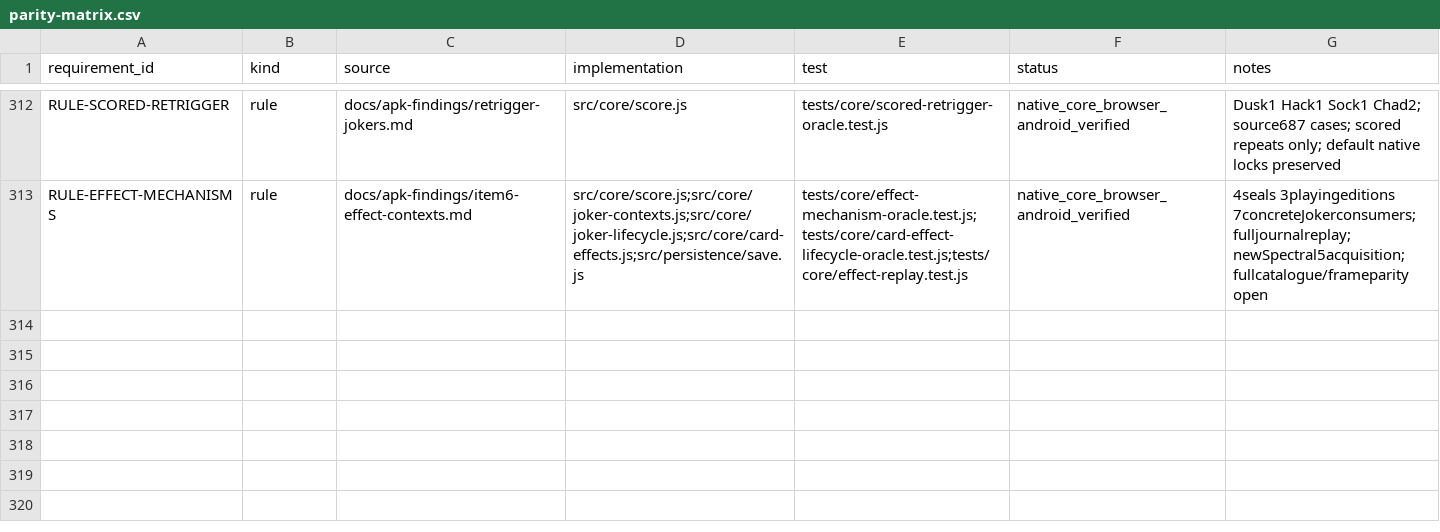
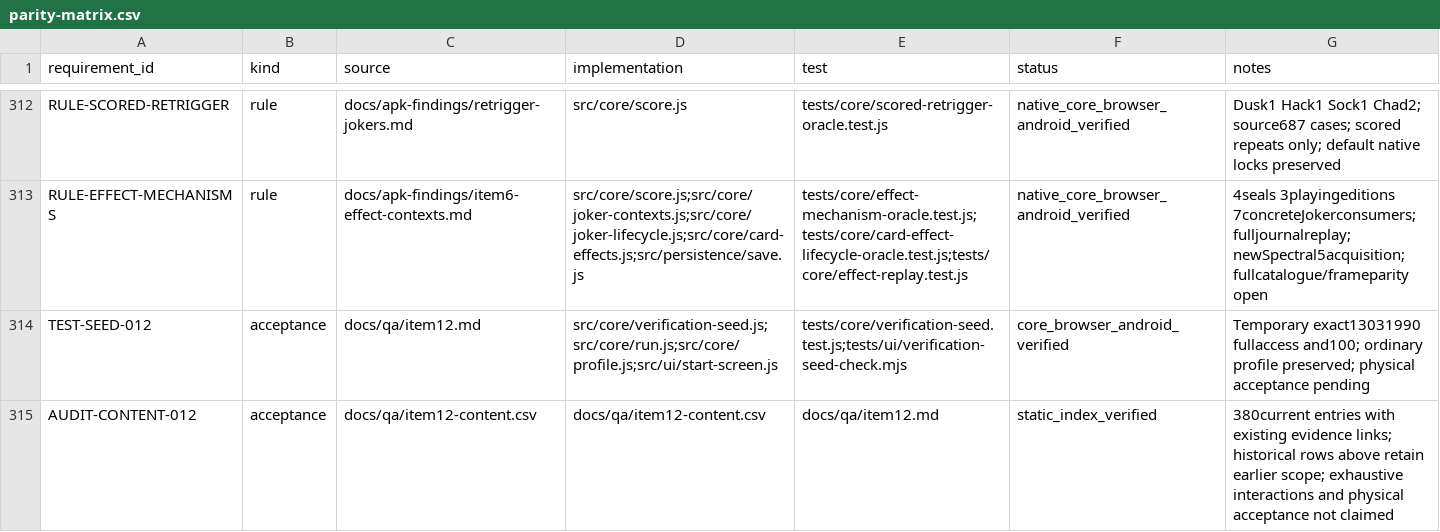
Before and after one commit to kotlyakov/Perriot-android, a CSV file: docs/parity-matrix.csv, drawn as a sheet; only a part is shown, gaps mark what is left out.

Commit message:
Record verified 0.4.48 APK and item12 acceptance handoff [skip ci]

```diff
--- a/docs/parity-matrix.csv
+++ b/docs/parity-matrix.csv
@@ -313 +313,3 @@ RULE-SCORED-RETRIGGER,rule,docs/apk-findings/retrigger-jokers.md,src/core/score.
 RULE-EFFECT-MECHANISMS,rule,docs/apk-findings/item6-effect-contexts.md,src/core/score.js;src/core/joker-contexts.js;src/core/joker-lifecycle.js;src/core/card-effects.js;src/persistence/save.js,tests/core/effect-mechanism-oracle.test.js;tests/core/card-effect-lifecycle-oracle.test.js;tests/core/effect-replay.test.js,native_core_browser_android_verified,"4seals 3playingeditions 7concreteJokerconsumers; fulljournalreplay; newSpectral5acquisition; fullcatalogue/frameparity open"
+TEST-SEED-012,acceptance,docs/qa/item12.md,src/core/verification-seed.js;src/core/run.js;src/core/profile.js;src/ui/start-screen.js,tests/core/verification-seed.test.js;tests/ui/verification-seed-check.mjs,core_browser_android_verified,Temporary exact13031990 fullaccess and100; ordinary profile preserved; physical acceptance pending
+AUDIT-CONTENT-012,acceptance,docs/qa/item12-content.csv,docs/qa/item12-content.csv,docs/qa/item12.md,static_index_verified,380current entries with existing evidence links; historical rows above retain earlier scope; exhaustive interactions and physical acceptance not claimed
```
Also changed, not shown: 7 other files.
